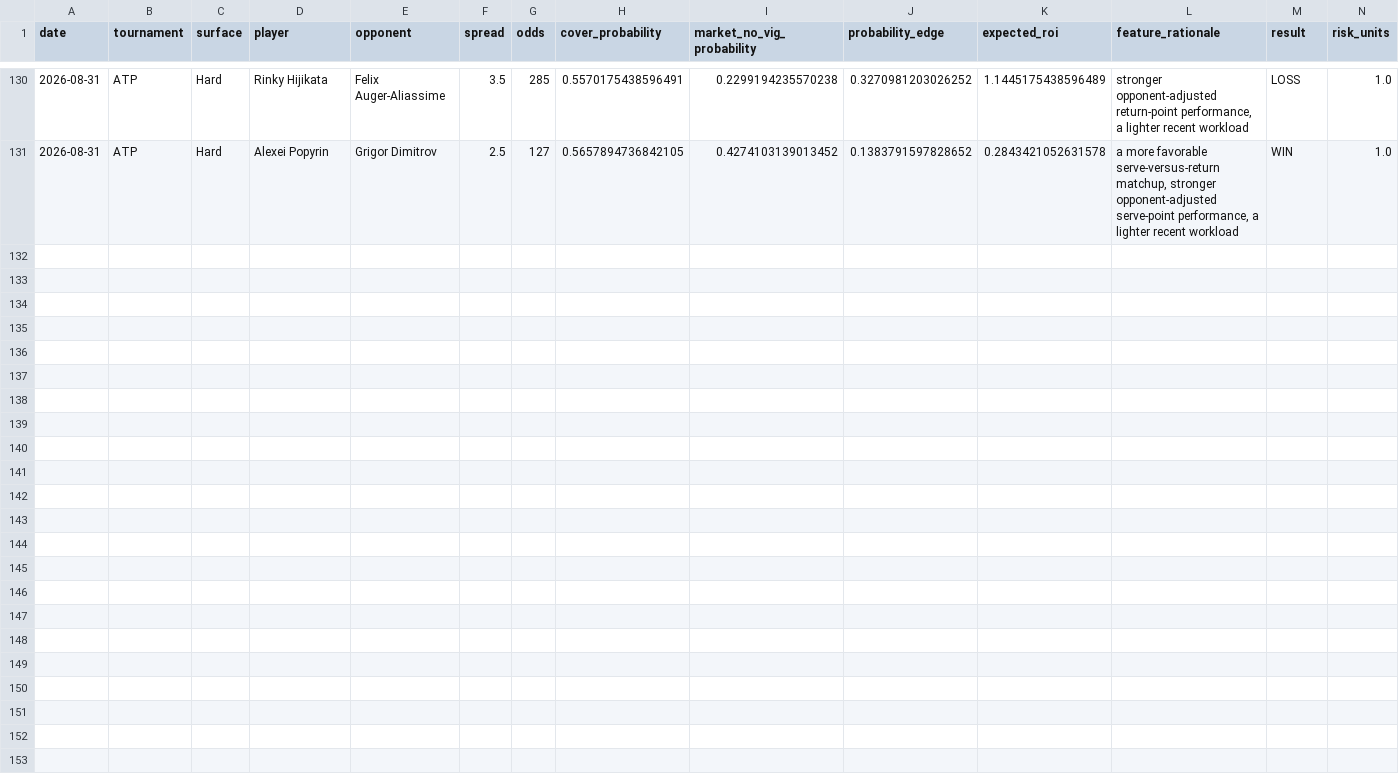
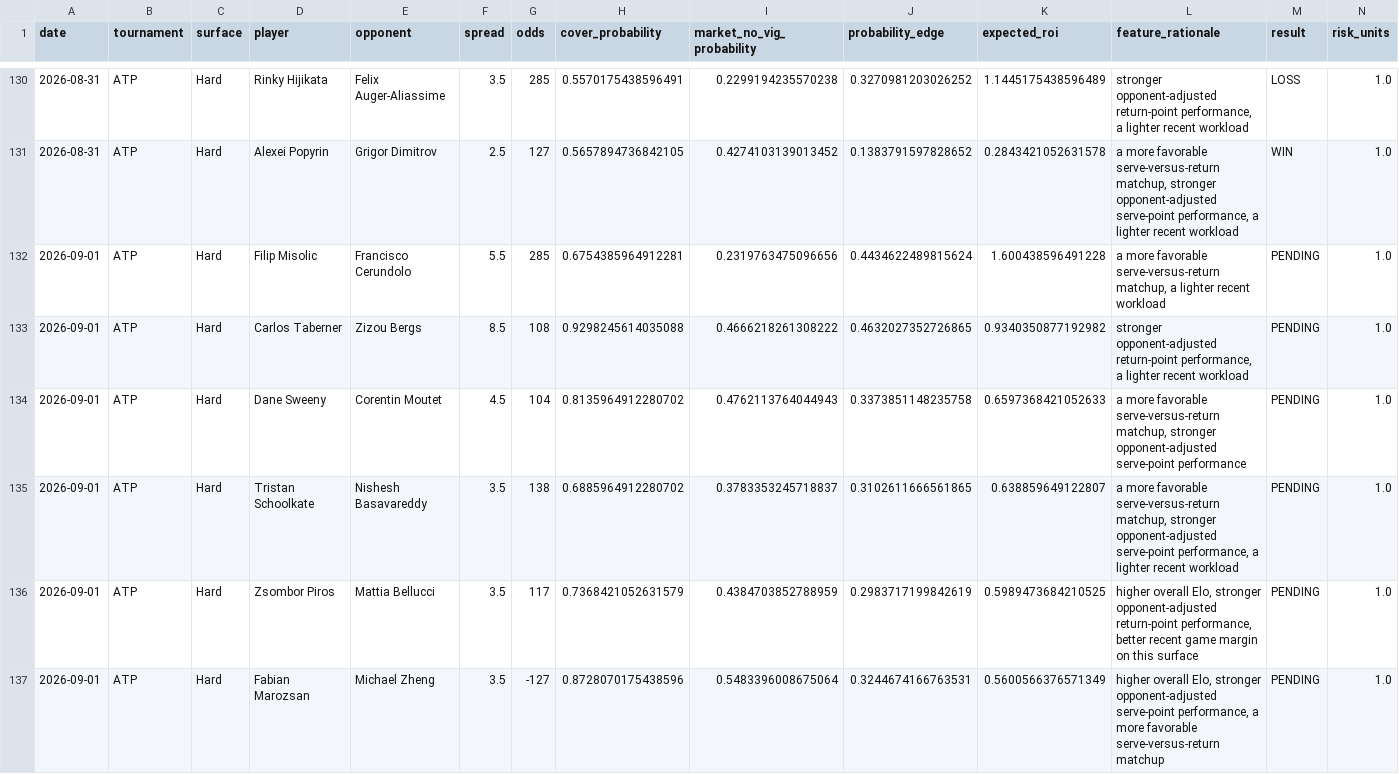
Before and after one commit to dchang0611/tennis-spread-model, a CSV file: tennis_model_output/spread_results_history.csv, drawn as a sheet; only a part is shown, gaps mark what is left out; rows hold the shown columns only; the diff covers the shown part only; the diff names each change by its address in the sheet, - before the commit and + after, or states it on an @@ line.

```diff
--- a/tennis_model_output/spread_results_history.csv
+++ b/tennis_model_output/spread_results_history.csv
+row 132: 2026-09-01 | ATP | Hard | Filip Misolic | Francisco Cerundolo | 5.5 | 285 | 0.6754385964912281 | 0.2319763475096656 | 0.4434622489815624 | 1.600438596491228 | a more favorable serve-versus-return matchup, a lighter recent workload | PENDING | 1.0
+row 133: 2026-09-01 | ATP | Hard | Carlos Taberner | Zizou Bergs | 8.5 | 108 | 0.9298245614035088 | 0.4666218261308222 | 0.4632027352726865 | 0.9340350877192982 | stronger opponent-adjusted return-point performance, a lighter recent workload | PENDING | 1.0
+row 134: 2026-09-01 | ATP | Hard | Dane Sweeny | Corentin Moutet | 4.5 | 104 | 0.8135964912280702 | 0.4762113764044943 | 0.3373851148235758 | 0.6597368421052633 | a more favorable serve-versus-return matchup, stronger opponent-adjusted serve-point performance | PENDING | 1.0
+row 135: 2026-09-01 | ATP | Hard | Tristan Schoolkate | Nishesh Basavareddy | 3.5 | 138 | 0.6885964912280702 | 0.3783353245718837 | 0.3102611666561865 | 0.638859649122807 | a more favorable serve-versus-return matchup, stronger opponent-adjusted serve-point performance, a lighter recent workload | PENDING | 1.0
+row 136: 2026-09-01 | ATP | Hard | Zsombor Piros | Mattia Bellucci | 3.5 | 117 | 0.7368421052631579 | 0.4384703852788959 | 0.2983717199842619 | 0.5989473684210525 | higher overall Elo, stronger opponent-adjusted return-point performance, better recent game margin on this surface | PENDING | 1.0
+row 137: 2026-09-01 | ATP | Hard | Fabian Marozsan | Michael Zheng | 3.5 | -127 | 0.8728070175438596 | 0.5483396008675064 | 0.3244674166763531 | 0.5600566376571349 | higher overall Elo, stronger opponent-adjusted serve-point performance, a more favorable serve-versus-return matchup | PENDING | 1.0
```
Also changed, not shown: 5 added rows elsewhere in this file, 4 other files.
